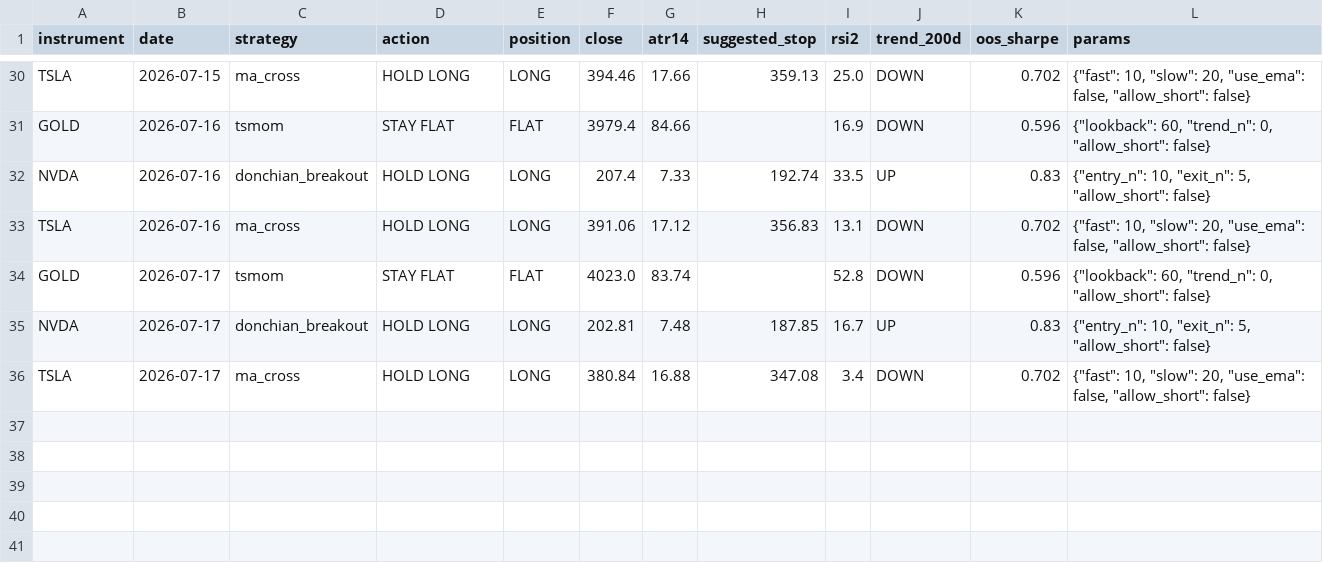
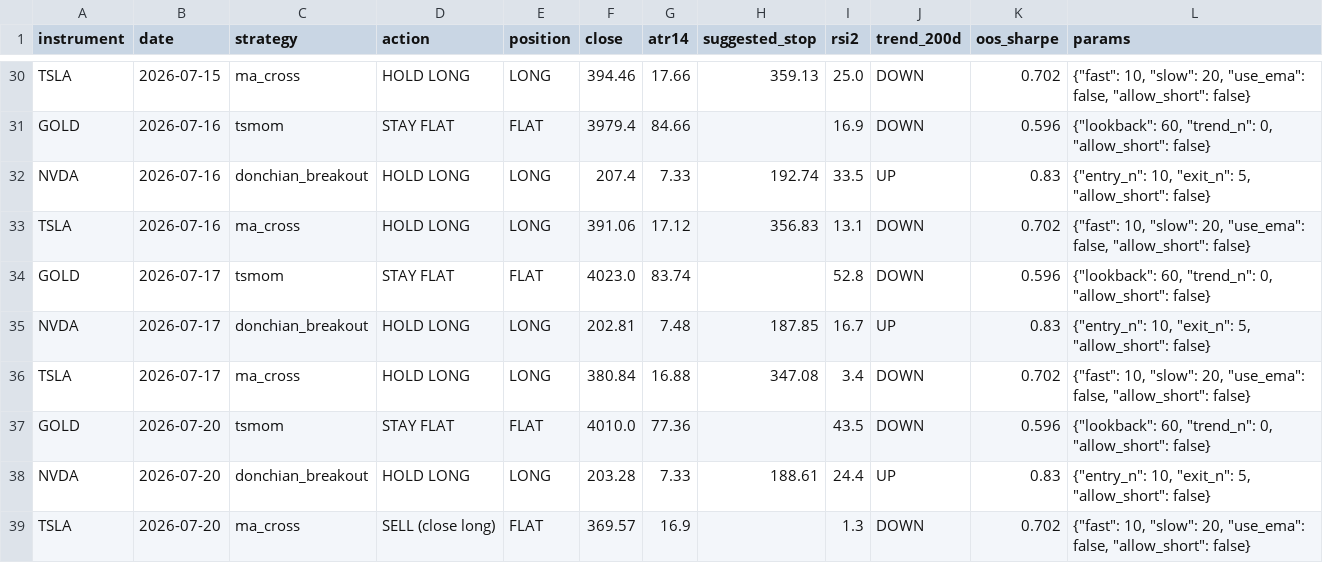
Before and after one commit to LynchDyl/Trading-, a CSV file: signals/history.csv, drawn as a sheet; only a part is shown, gaps mark what is left out.

```diff
--- a/signals/history.csv
+++ b/signals/history.csv
@@ -36 +36,4 @@ NVDA,2026-07-17,donchian_breakout,HOLD LONG,LONG,202.81,7.48,187.85,16.7,UP,0.83
 TSLA,2026-07-17,ma_cross,HOLD LONG,LONG,380.84,16.88,347.08,3.4,DOWN,0.702,"{""fast"": 10, ""slow"": 20, ""use_ema"": false, ""allow_short"": false}"
+GOLD,2026-07-20,tsmom,STAY FLAT,FLAT,4010.0,77.36,,43.5,DOWN,0.596,"{""lookback"": 60, ""trend_n"": 0, ""allow_short"": false}"
+NVDA,2026-07-20,donchian_breakout,HOLD LONG,LONG,203.28,7.33,188.61,24.4,UP,0.83,"{""entry_n"": 10, ""exit_n"": 5, ""allow_short"": false}"
+TSLA,2026-07-20,ma_cross,SELL (close long),FLAT,369.57,16.9,,1.3,DOWN,0.702,"{""fast"": 10, ""slow"": 20, ""use_ema"": false, ""allow_short"": false}"
```
Also changed, not shown: data/DBC.csv, data/EEM.csv, 19 other files.
